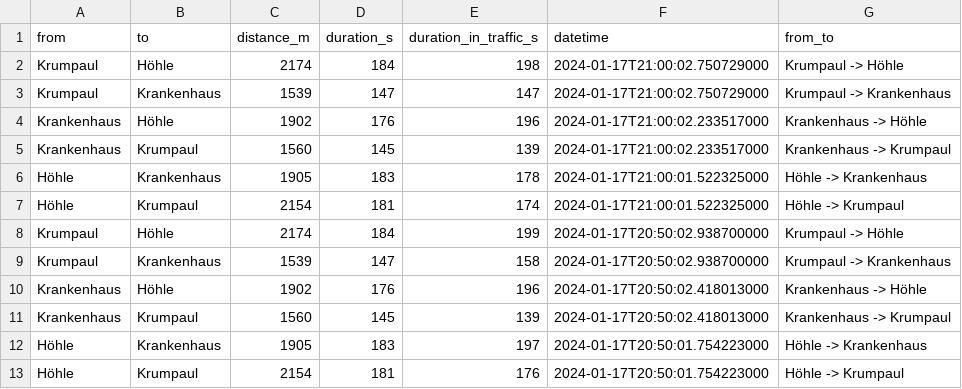
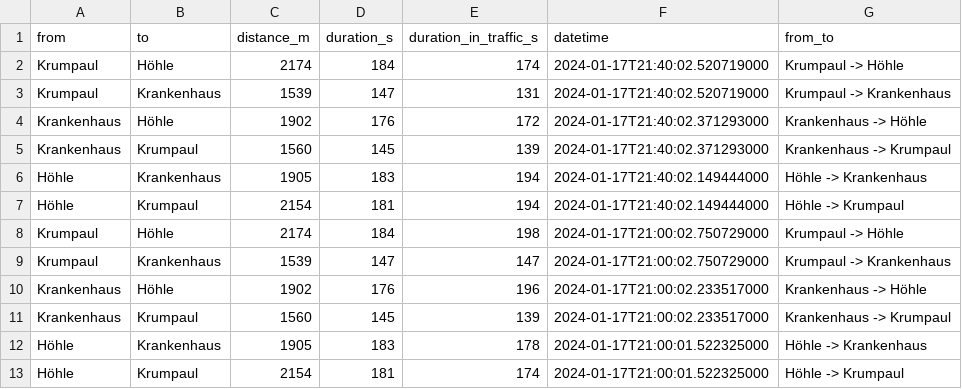
Before and after one commit to thomascamminady/traffic-balve, a CSV file: data/summary.csv, drawn as a sheet; only a part is shown; the shorter side is filled out with more unchanged rows; the diff names each change by its address in the sheet, - before the commit and + after, or states it on an @@ line.

Commit message:
Adding data at date Wed Jan 17 21:40:06 CET 2024.

```diff
--- a/data/summary.csv
+++ b/data/summary.csv
+row 2: Krumpaul | Höhle | 2174 | 184 | 174 | 2024-01-17T21:40:02.520719000 | Krumpaul -> Höhle
+row 3: Krumpaul | Krankenhaus | 1539 | 147 | 131 | 2024-01-17T21:40:02.520719000 | Krumpaul -> Krankenhaus
+row 4: Krankenhaus | Höhle | 1902 | 176 | 172 | 2024-01-17T21:40:02.371293000 | Krankenhaus -> Höhle
+row 5: Krankenhaus | Krumpaul | 1560 | 145 | 139 | 2024-01-17T21:40:02.371293000 | Krankenhaus -> Krumpaul
+row 6: Höhle | Krankenhaus | 1905 | 183 | 194 | 2024-01-17T21:40:02.149444000 | Höhle -> Krankenhaus
+row 7: Höhle | Krumpaul | 2154 | 181 | 194 | 2024-01-17T21:40:02.149444000 | Höhle -> Krumpaul
```
